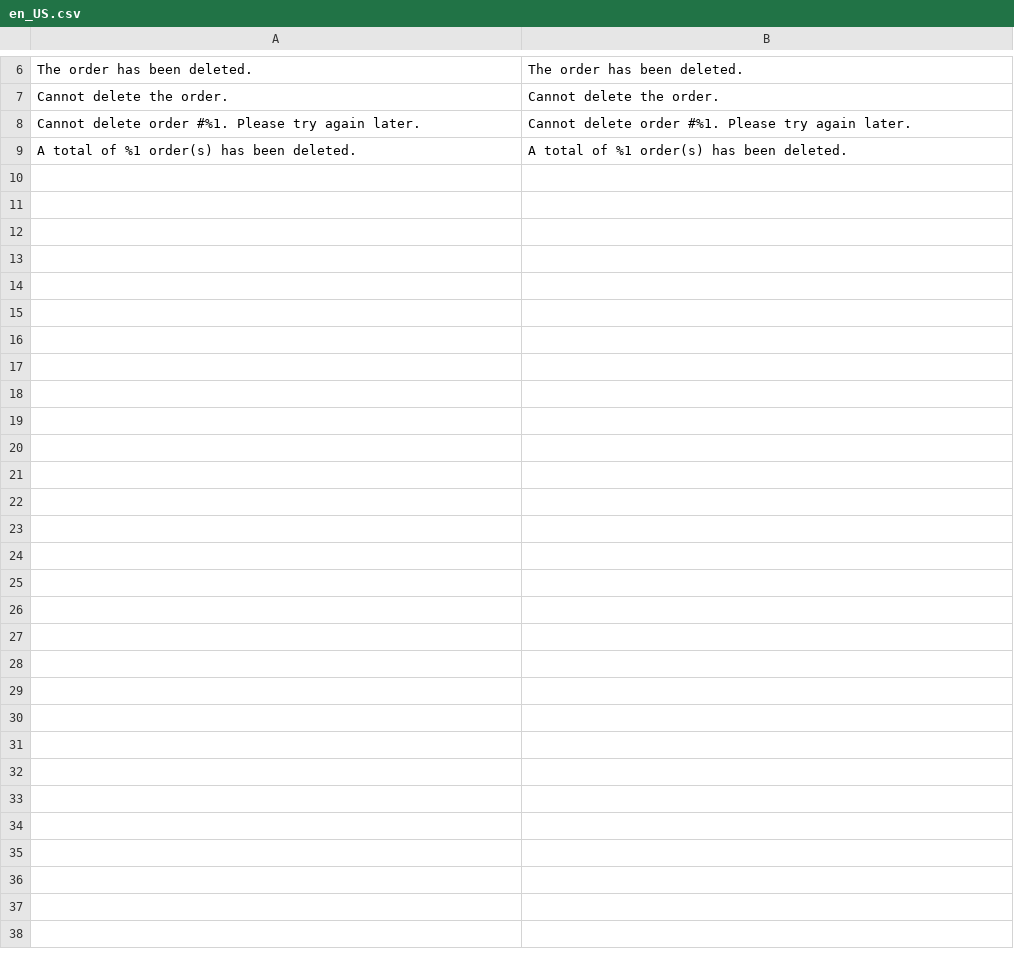
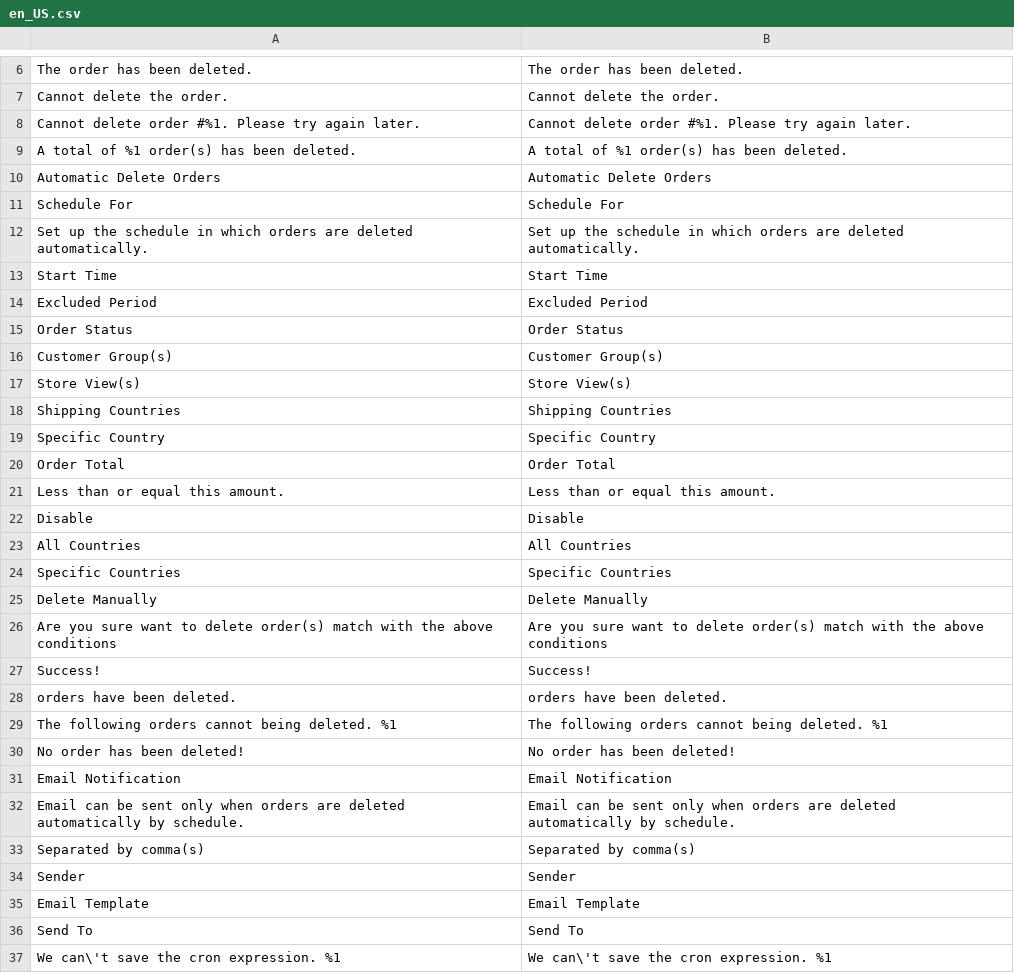
Before and after one commit to QuangChien/DeleteOrders, a CSV file: i18n/en_US.csv, drawn as a sheet; only a part is shown, gaps mark what is left out.

Commit message:
delete order auto & send mail

```diff
--- a/i18n/en_US.csv
+++ b/i18n/en_US.csv
@@ -9 +9,29 @@
 "A total of %1 order(s) has been deleted.","A total of %1 order(s) has been deleted."
+"Automatic Delete Orders","Automatic Delete Orders"
+"Schedule For","Schedule For"
+"Set up the schedule in which orders are deleted automatically.","Set up the schedule in which orders are deleted automatically."
+"Start Time","Start Time"
+"Excluded Period","Excluded Period"
+"Order Status","Order Status"
+"Customer Group(s)","Customer Group(s)"
+"Store View(s)","Store View(s)"
+"Shipping Countries","Shipping Countries"
+"Specific Country","Specific Country"
+"Order Total","Order Total"
+"Less than or equal this amount.","Less than or equal this amount."
+"Disable","Disable"
+"All Countries","All Countries"
+"Specific Countries","Specific Countries"
+"Delete Manually","Delete Manually"
+"Are you sure want to delete order(s) match with the above conditions","Are you sure want to delete order(s) match with the above conditions"
+"Success!","Success!"
+"orders have been deleted.","orders have been deleted."
+"The following orders cannot being deleted. %1","The following orders cannot being deleted. %1"
+"No order has been deleted!","No order has been deleted!"
+"Email Notification","Email Notification"
+"Email can be sent only when orders are deleted automatically by schedule.","Email can be sent only when orders are deleted automatically by schedule."
+"Separated by comma(s)","Separated by comma(s)"
+"Sender","Sender"
+"Email Template","Email Template"
+"Send To","Send To"
+"We can\'t save the cron expression. %1","We can\'t save the cron expression. %1"
```
Also changed, not shown: 18 other files.
